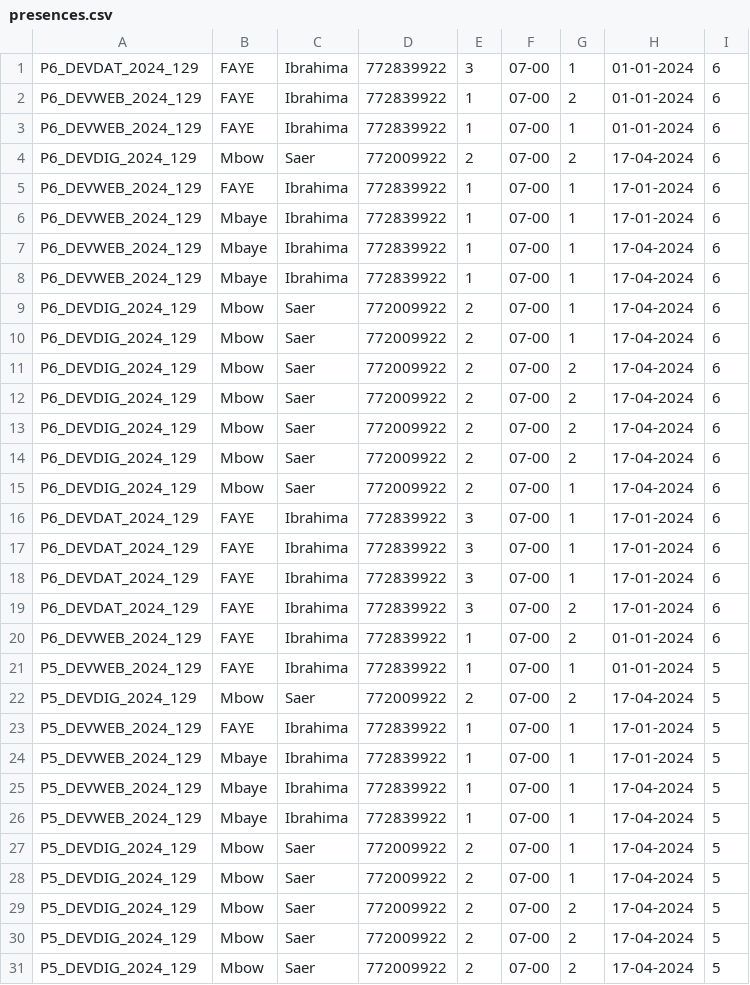
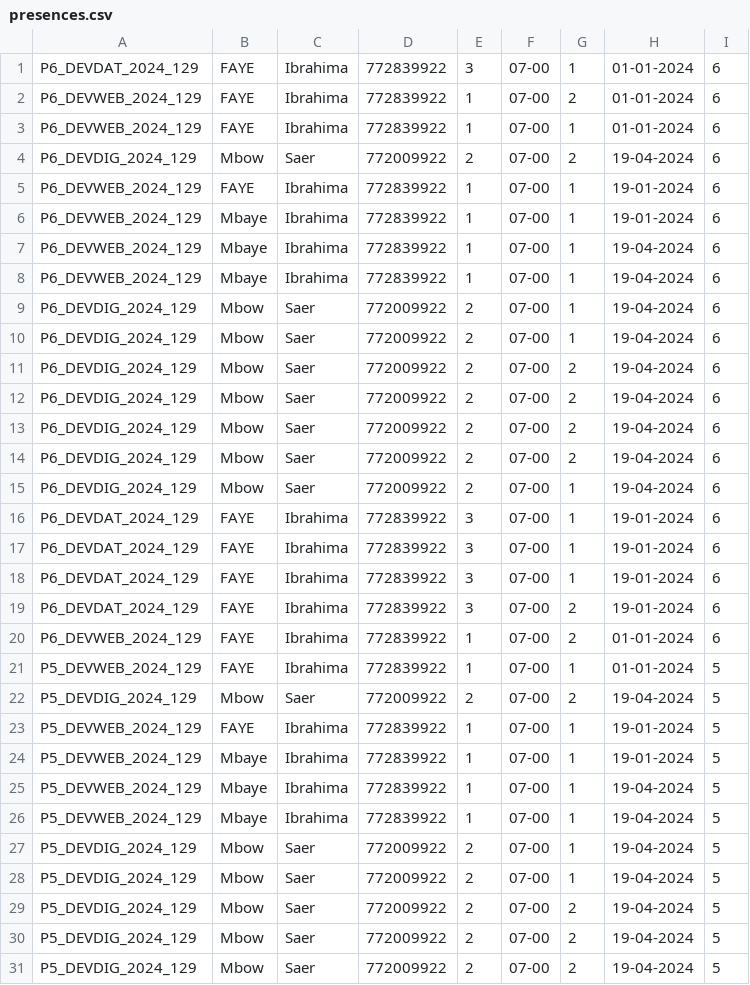
Before and after one commit to b13-niass/Gestion-Presence-Web-Back-end-PHP, a CSV file: data/presences.csv, drawn as a sheet; only a part is shown; the diff covers the shown part only.

```diff
--- a/data/presences.csv
+++ b/data/presences.csv
@@ -3,29 +3,29 @@ P6_DEVWEB_2024_129,FAYE,Ibrahima,772839922,1,07-00,2,01-01-2024,6
 P6_DEVWEB_2024_129,FAYE,Ibrahima,772839922,1,07-00,1,01-01-2024,6
-P6_DEVDIG_2024_129,Mbow,Saer,772009922,2,07-00,2,17-04-2024,6
-P6_DEVWEB_2024_129,FAYE,Ibrahima,772839922,1,07-00,1,17-01-2024,6
-P6_DEVWEB_2024_129,Mbaye,Ibrahima,772839922,1,07-00,1,17-01-2024,6
-P6_DEVWEB_2024_129,Mbaye,Ibrahima,772839922,1,07-00,1,17-04-2024,6
-P6_DEVWEB_2024_129,Mbaye,Ibrahima,772839922,1,07-00,1,17-04-2024,6
-P6_DEVDIG_2024_129,Mbow,Saer,772009922,2,07-00,1,17-04-2024,6
-P6_DEVDIG_2024_129,Mbow,Saer,772009922,2,07-00,1,17-04-2024,6
-P6_DEVDIG_2024_129,Mbow,Saer,772009922,2,07-00,2,17-04-2024,6
-P6_DEVDIG_2024_129,Mbow,Saer,772009922,2,07-00,2,17-04-2024,6
-P6_DEVDIG_2024_129,Mbow,Saer,772009922,2,07-00,2,17-04-2024,6
-P6_DEVDIG_2024_129,Mbow,Saer,772009922,2,07-00,2,17-04-2024,6
-P6_DEVDIG_2024_129,Mbow,Saer,772009922,2,07-00,1,17-04-2024,6
-P6_DEVDAT_2024_129,FAYE,Ibrahima,772839922,3,07-00,1,17-01-2024,6
-P6_DEVDAT_2024_129,FAYE,Ibrahima,772839922,3,07-00,1,17-01-2024,6
-P6_DEVDAT_2024_129,FAYE,Ibrahima,772839922,3,07-00,1,17-01-2024,6
-P6_DEVDAT_2024_129,FAYE,Ibrahima,772839922,3,07-00,2,17-01-2024,6
+P6_DEVDIG_2024_129,Mbow,Saer,772009922,2,07-00,2,19-04-2024,6
+P6_DEVWEB_2024_129,FAYE,Ibrahima,772839922,1,07-00,1,19-01-2024,6
+P6_DEVWEB_2024_129,Mbaye,Ibrahima,772839922,1,07-00,1,19-01-2024,6
+P6_DEVWEB_2024_129,Mbaye,Ibrahima,772839922,1,07-00,1,19-04-2024,6
+P6_DEVWEB_2024_129,Mbaye,Ibrahima,772839922,1,07-00,1,19-04-2024,6
+P6_DEVDIG_2024_129,Mbow,Saer,772009922,2,07-00,1,19-04-2024,6
+P6_DEVDIG_2024_129,Mbow,Saer,772009922,2,07-00,1,19-04-2024,6
+P6_DEVDIG_2024_129,Mbow,Saer,772009922,2,07-00,2,19-04-2024,6
+P6_DEVDIG_2024_129,Mbow,Saer,772009922,2,07-00,2,19-04-2024,6
+P6_DEVDIG_2024_129,Mbow,Saer,772009922,2,07-00,2,19-04-2024,6
+P6_DEVDIG_2024_129,Mbow,Saer,772009922,2,07-00,2,19-04-2024,6
+P6_DEVDIG_2024_129,Mbow,Saer,772009922,2,07-00,1,19-04-2024,6
+P6_DEVDAT_2024_129,FAYE,Ibrahima,772839922,3,07-00,1,19-01-2024,6
+P6_DEVDAT_2024_129,FAYE,Ibrahima,772839922,3,07-00,1,19-01-2024,6
+P6_DEVDAT_2024_129,FAYE,Ibrahima,772839922,3,07-00,1,19-01-2024,6
+P6_DEVDAT_2024_129,FAYE,Ibrahima,772839922,3,07-00,2,19-01-2024,6
 P6_DEVWEB_2024_129,FAYE,Ibrahima,772839922,1,07-00,2,01-01-2024,6
 P5_DEVWEB_2024_129,FAYE,Ibrahima,772839922,1,07-00,1,01-01-2024,5
-P5_DEVDIG_2024_129,Mbow,Saer,772009922,2,07-00,2,17-04-2024,5
-P5_DEVWEB_2024_129,FAYE,Ibrahima,772839922,1,07-00,1,17-01-2024,5
-P5_DEVWEB_2024_129,Mbaye,Ibrahima,772839922,1,07-00,1,17-01-2024,5
-P5_DEVWEB_2024_129,Mbaye,Ibrahima,772839922,1,07-00,1,17-04-2024,5
-P5_DEVWEB_2024_129,Mbaye,Ibrahima,772839922,1,07-00,1,17-04-2024,5
-P5_DEVDIG_2024_129,Mbow,Saer,772009922,2,07-00,1,17-04-2024,5
-P5_DEVDIG_2024_129,Mbow,Saer,772009922,2,07-00,1,17-04-2024,5
-P5_DEVDIG_2024_129,Mbow,Saer,772009922,2,07-00,2,17-04-2024,5
-P5_DEVDIG_2024_129,Mbow,Saer,772009922,2,07-00,2,17-04-2024,5
-P5_DEVDIG_2024_129,Mbow,Saer,772009922,2,07-00,2,17-04-2024,5
+P5_DEVDIG_2024_129,Mbow,Saer,772009922,2,07-00,2,19-04-2024,5
+P5_DEVWEB_2024_129,FAYE,Ibrahima,772839922,1,07-00,1,19-01-2024,5
+P5_DEVWEB_2024_129,Mbaye,Ibrahima,772839922,1,07-00,1,19-01-2024,5
+P5_DEVWEB_2024_129,Mbaye,Ibrahima,772839922,1,07-00,1,19-04-2024,5
+P5_DEVWEB_2024_129,Mbaye,Ibrahima,772839922,1,07-00,1,19-04-2024,5
+P5_DEVDIG_2024_129,Mbow,Saer,772009922,2,07-00,1,19-04-2024,5
+P5_DEVDIG_2024_129,Mbow,Saer,772009922,2,07-00,1,19-04-2024,5
+P5_DEVDIG_2024_129,Mbow,Saer,772009922,2,07-00,2,19-04-2024,5
+P5_DEVDIG_2024_129,Mbow,Saer,772009922,2,07-00,2,19-04-2024,5
+P5_DEVDIG_2024_129,Mbow,Saer,772009922,2,07-00,2,19-04-2024,5
```
Also changed, not shown: 22 edited cells elsewhere in this file, 11 other files.
